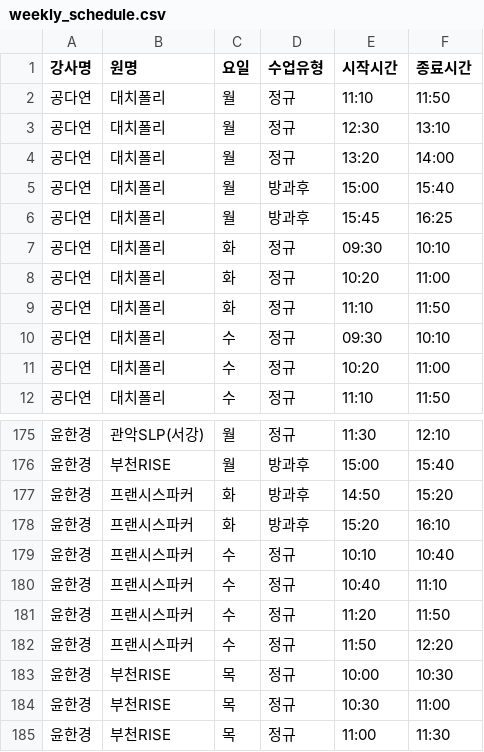
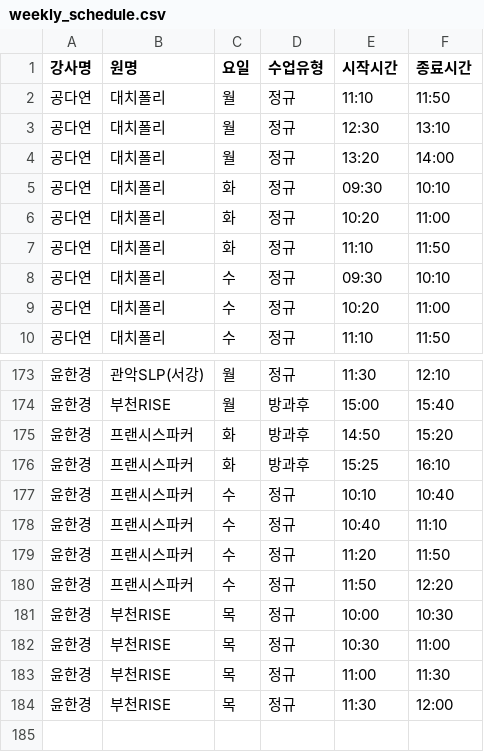
Before and after one commit to jungnlee1117-cell/gts-gear, a CSV file: supabase/data/weekly_schedule.csv, drawn as a sheet; only a part is shown, gaps mark what is left out; the shorter side is filled out with more unchanged rows.

```diff
--- a/supabase/data/weekly_schedule.csv
+++ b/supabase/data/weekly_schedule.csv
@@ -4,4 +4,2 @@
 공다연,대치폴리,월,정규,13:20,14:00
-공다연,대치폴리,월,방과후,15:00,15:40
-공다연,대치폴리,월,방과후,15:45,16:25
 공다연,대치폴리,화,정규,09:30,10:10
@@ -177,3 +175,3 @@
 윤한경,프랜시스파커,화,방과후,14:50,15:20
-윤한경,프랜시스파커,화,방과후,15:20,16:10
+윤한경,프랜시스파커,화,방과후,15:25,16:10
 윤한경,프랜시스파커,수,정규,10:10,10:40
```
Also changed, not shown: supabase/data/institutions_최종.csv, supabase/data/teacher_assignments.csv, 27 other files.
